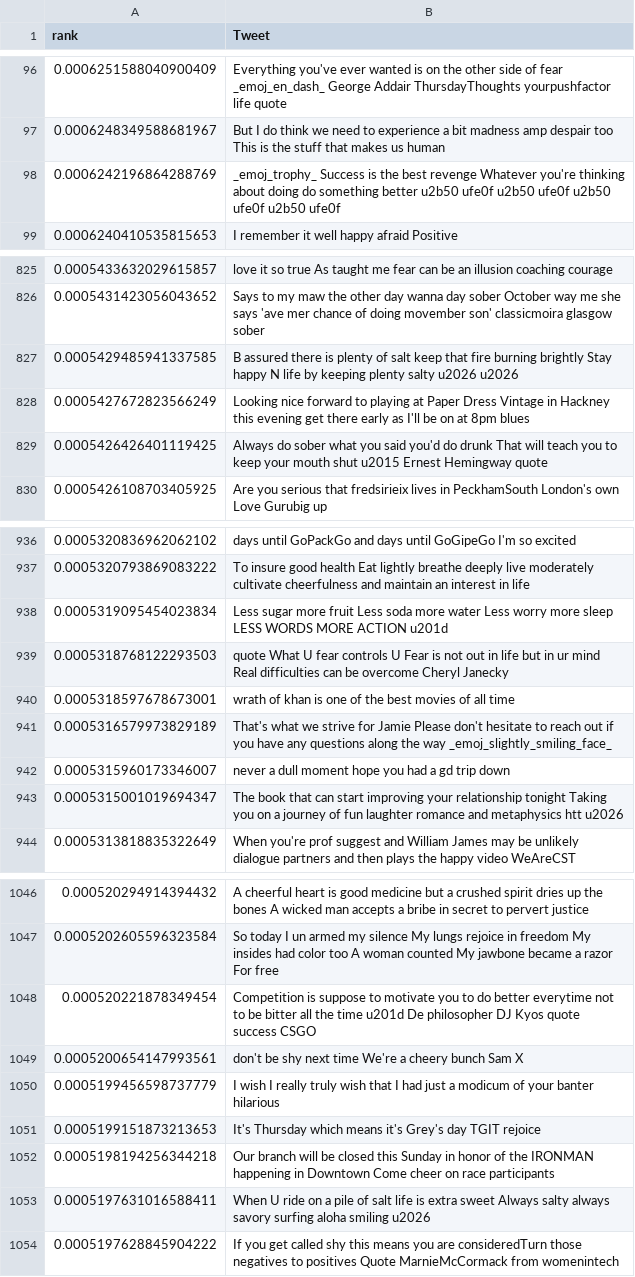
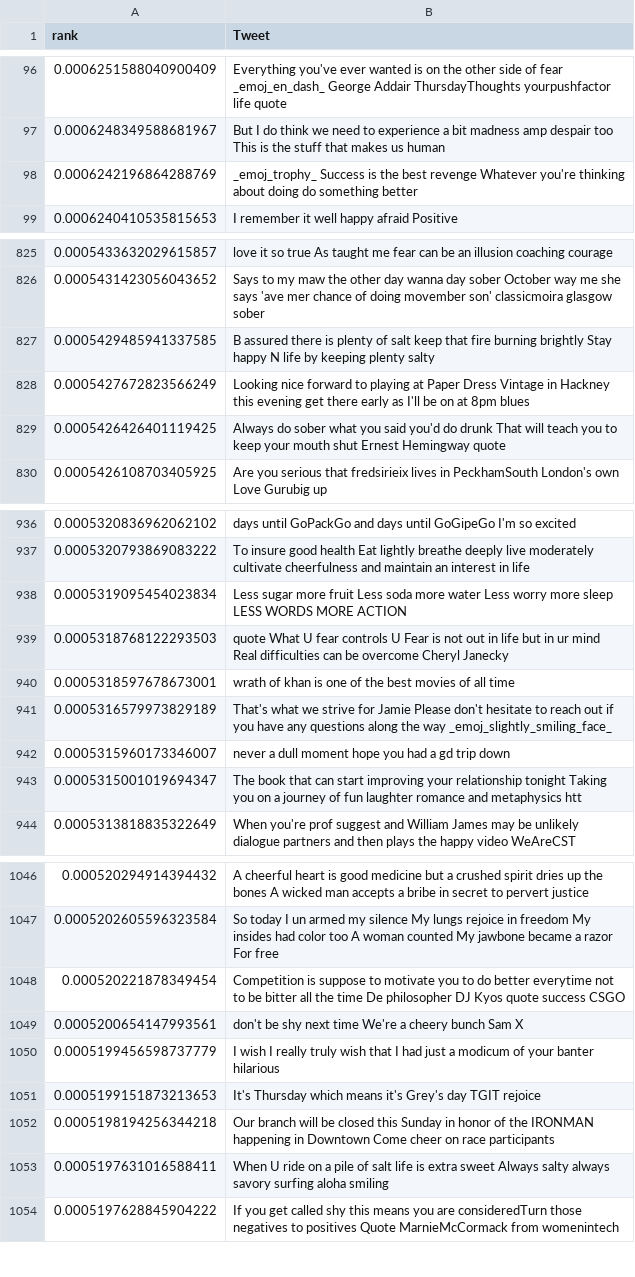
Before and after one commit to sanyabt/NLP-CS2731, a CSV file: ranked_tweets_by_group/optimism.csv, drawn as a sheet; only a part is shown, gaps mark what is left out; the diff covers the shown part only.

```diff
--- a/ranked_tweets_by_group/optimism.csv
+++ b/ranked_tweets_by_group/optimism.csv
@@ -97,3 +97,3 @@ rank,Tweet
 0.0006248349588681967, But I do think we need to experience a bit madness amp despair too This is the stuff that makes us human
-0.0006242196864288769,  _emoj_trophy_  Success is the best revenge Whatever you're thinking about doing  do something better  u2b50 ufe0f u2b50 ufe0f u2b50 ufe0f u2b50 ufe0f
+0.0006242196864288769,  _emoj_trophy_  Success is the best revenge Whatever you're thinking about doing  do something better
 0.0006240410535815653, I remember it well happy afraid Positive
@@ -826,5 +826,5 @@ rank,Tweet
 0.0005431423056043652,Says to my maw the other day wanna day sober October way me she says 'ave mer chance of doing movember son' classicmoira glasgow sober
-0.0005429485941337585, B assured there is plenty of salt keep that fire burning brightly Stay happy N life by keeping plenty salty u2026  u2026
+0.0005429485941337585, B assured there is plenty of salt keep that fire burning brightly Stay happy N life by keeping plenty salty
 0.0005427672823566249,Looking nice forward to playing at Paper Dress Vintage in Hackney this evening  get there early as I'll be on at 8pm  blues
-0.0005426426401119425,Always do sober what you said you'd do drunk That will teach you to keep your mouth shut   u2015 Ernest Hemingway quote
+0.0005426426401119425,Always do sober what you said you'd do drunk That will teach you to keep your mouth shut    Ernest Hemingway quote
 0.0005426108703405925,Are you serious that fredsirieix lives in PeckhamSouth London's own Love Gurubig up
@@ -937,3 +937,3 @@ rank,Tweet
 0.0005320793869083222,To insure good health Eat lightly breathe deeply live moderately cultivate cheerfulness and maintain an interest in life
-0.0005319095454023834, Less sugar more fruit  Less soda more water  Less worry more sleep  LESS WORDS MORE ACTION u201d
+0.0005319095454023834, Less sugar more fruit  Less soda more water  Less worry more sleep  LESS WORDS MORE ACTION
 0.0005318768122293503,quote What U fear controls U Fear is not out in life but in ur mind Real difficulties can be overcome  Cheryl Janecky
@@ -942,3 +942,3 @@ rank,Tweet
 0.0005315960173346007, never a dull moment hope you had a gd trip down
-0.0005315001019694347,The book that can start improving your relationship tonight  Taking you on a journey of fun laughter romance and metaphysics  htt u2026
+0.0005315001019694347,The book that can start improving your relationship tonight  Taking you on a journey of fun laughter romance and metaphysics  htt
 0.0005313818835322649,When you're prof suggest  and William James may be unlikely dialogue partners and then plays the happy video WeAreCST
@@ -1047,3 +1047,3 @@ rank,Tweet
 0.0005202605596323584,So today I un armed my silence My lungs rejoice in freedom My insides had color too A woman counted My jawbone became a razor For free
-0.000520221878349454,Competition is suppose to motivate you to do better everytime not to be bitter all the time u201d De philosopher DJ Kyos  quote success CSGO
+0.000520221878349454,Competition is suppose to motivate you to do better everytime not to be bitter all the time  De philosopher DJ Kyos  quote success CSGO
 0.0005200654147993561, don't be shy next time We're a cheery bunch    Sam X
@@ -1052,3 +1052,3 @@ rank,Tweet
 0.0005198194256344218,Our branch will be closed this Sunday in honor of the IRONMAN happening in Downtown Come cheer on race participants
-0.0005197631016588411, When U ride on a pile of salt life is extra sweet Always salty always savory surfing aloha smiling  u2026
+0.0005197631016588411, When U ride on a pile of salt life is extra sweet Always salty always savory surfing aloha smiling
 0.0005197628845904222,If you get called shy this means you are consideredTurn those negatives to positives Quote MarnieMcCormack from  womenintech
```
Also changed, not shown: 33 edited cells elsewhere in this file, ranked_tweets_by_group/anticipation.csv, ranked_tweets_by_group/disgust.csv, 6 other files.
